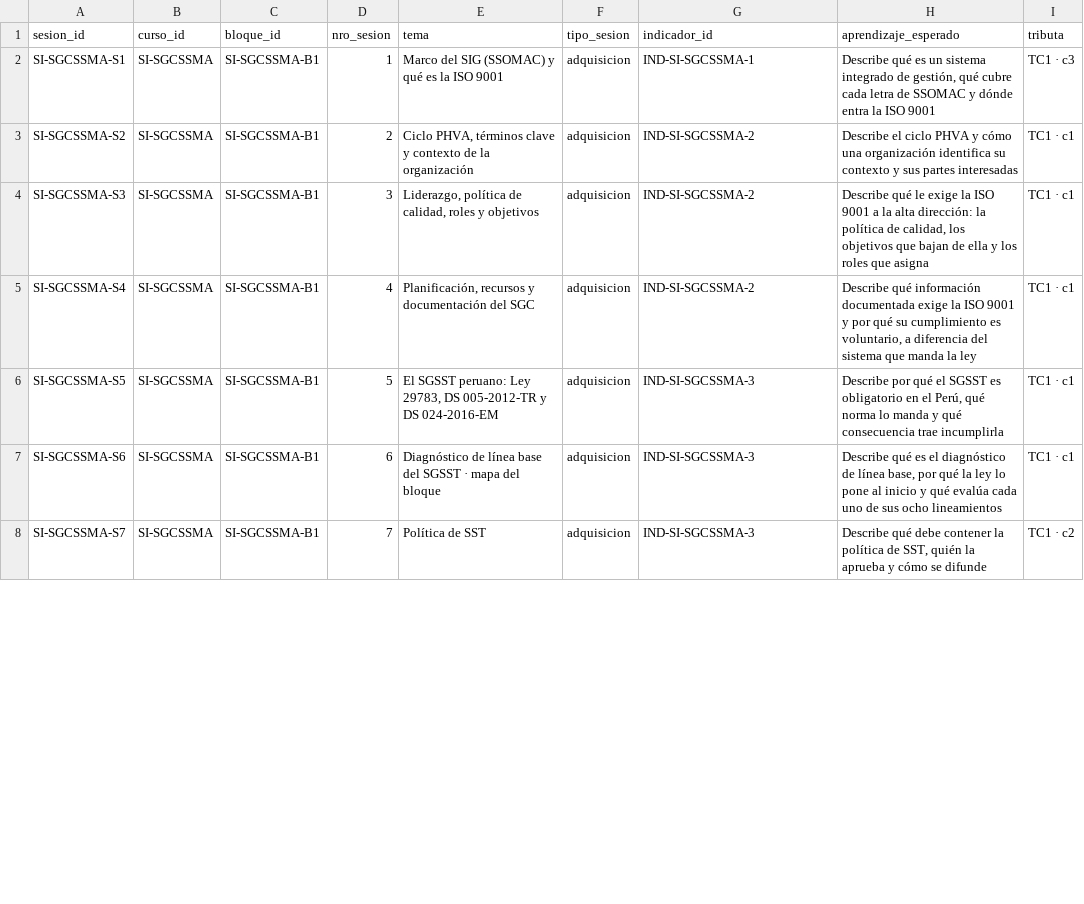
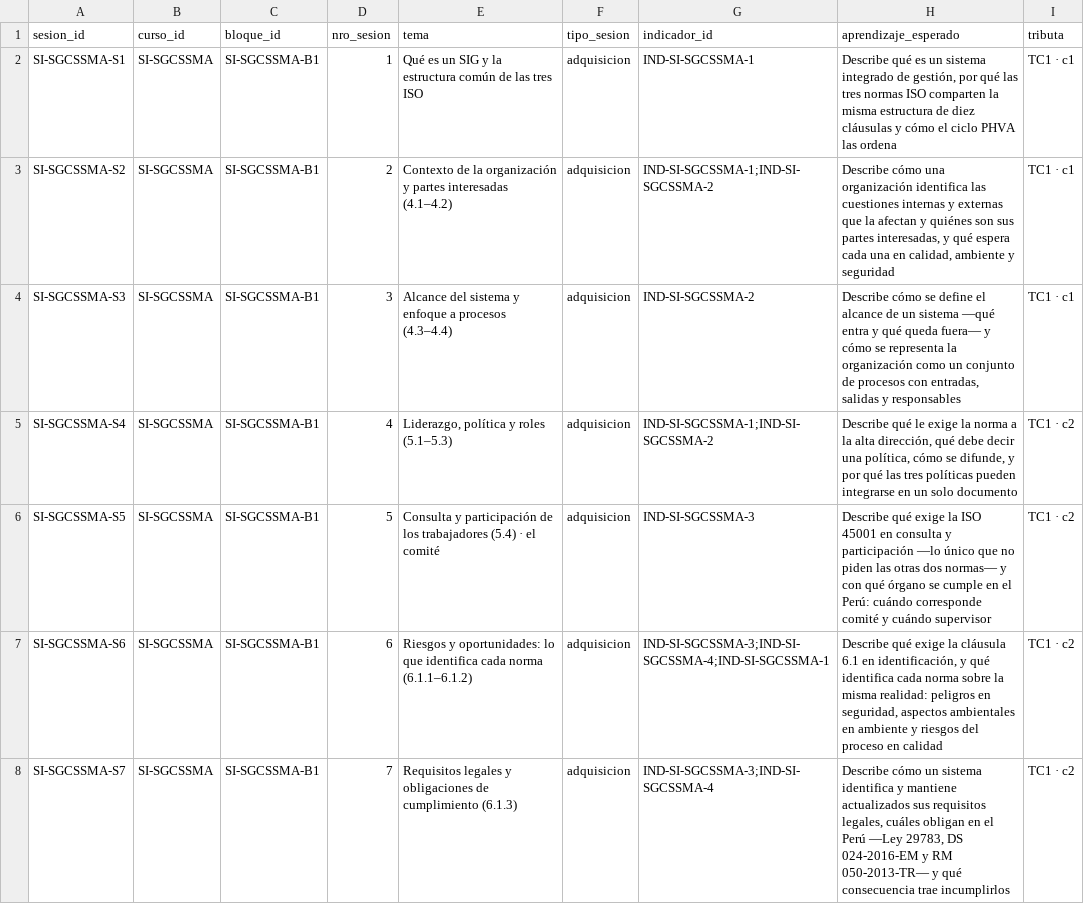
Before and after one commit to walcocer1982/diseno-ppt-cetemin, a CSV file: 05_Base-de-datos/SI/sesiones.csv, drawn as a sheet; only a part is shown; the diff covers the shown part only.

```diff
--- a/05_Base-de-datos/SI/sesiones.csv
+++ b/05_Base-de-datos/SI/sesiones.csv
@@ -1,8 +1,8 @@
 sesion_id,curso_id,bloque_id,nro_sesion,tema,tipo_sesion,indicador_id,aprendizaje_esperado,tributa
-SI-SGCSSMA-S1,SI-SGCSSMA,SI-SGCSSMA-B1,1,Marco del SIG (SSOMAC) y qué es la ISO 9001,adquisicion,IND-SI-SGCSSMA-1,"Describe qué es un sistema integrado de gestión, qué cubre cada letra de SSOMAC y dónde entra la ISO 9001",TC1 · c3
-SI-SGCSSMA-S2,SI-SGCSSMA,SI-SGCSSMA-B1,2,"Ciclo PHVA, términos clave y contexto de la organización",adquisicion,IND-SI-SGCSSMA-2,Describe el ciclo PHVA y cómo una organización identifica su contexto y sus partes interesadas,TC1 · c1
-SI-SGCSSMA-S3,SI-SGCSSMA,SI-SGCSSMA-B1,3,"Liderazgo, política de calidad, roles y objetivos",adquisicion,IND-SI-SGCSSMA-2,"Describe qué le exige la ISO 9001 a la alta dirección: la política de calidad, los objetivos que bajan de ella y los roles que asigna",TC1 · c1
-SI-SGCSSMA-S4,SI-SGCSSMA,SI-SGCSSMA-B1,4,"Planificación, recursos y documentación del SGC",adquisicion,IND-SI-SGCSSMA-2,"Describe qué información documentada exige la ISO 9001 y por qué su cumplimiento es voluntario, a diferencia del sistema que manda la ley",TC1 · c1
-SI-SGCSSMA-S5,SI-SGCSSMA,SI-SGCSSMA-B1,5,"El SGSST peruano: Ley 29783, DS 005-2012-TR y DS 024-2016-EM",adquisicion,IND-SI-SGCSSMA-3,"Describe por qué el SGSST es obligatorio en el Perú, qué norma lo manda y qué consecuencia trae incumplirla",TC1 · c1
-SI-SGCSSMA-S6,SI-SGCSSMA,SI-SGCSSMA-B1,6,Diagnóstico de línea base del SGSST · mapa del bloque,adquisicion,IND-SI-SGCSSMA-3,"Describe qué es el diagnóstico de línea base, por qué la ley lo pone al inicio y qué evalúa cada uno de sus ocho lineamientos",TC1 · c1
-SI-SGCSSMA-S7,SI-SGCSSMA,SI-SGCSSMA-B1,7,Política de SST,adquisicion,IND-SI-SGCSSMA-3,"Describe qué debe contener la política de SST, quién la aprueba y cómo se difunde",TC1 · c2
+SI-SGCSSMA-S1,SI-SGCSSMA,SI-SGCSSMA-B1,1,Qué es un SIG y la estructura común de las tres ISO,adquisicion,IND-SI-SGCSSMA-1,"Describe qué es un sistema integrado de gestión, por qué las tres normas ISO comparten la misma estructura de diez cláusulas y cómo el ciclo PHVA las ordena",TC1 · c1
+SI-SGCSSMA-S2,SI-SGCSSMA,SI-SGCSSMA-B1,2,Contexto de la organización y partes interesadas (4.1–4.2),adquisicion,IND-SI-SGCSSMA-1;IND-SI-SGCSSMA-2,"Describe cómo una organización identifica las cuestiones internas y externas que la afectan y quiénes son sus partes interesadas, y qué espera cada una en calidad, ambiente y seguridad",TC1 · c1
+SI-SGCSSMA-S3,SI-SGCSSMA,SI-SGCSSMA-B1,3,Alcance del sistema y enfoque a procesos (4.3–4.4),adquisicion,IND-SI-SGCSSMA-2,"Describe cómo se define el alcance de un sistema —qué entra y qué queda fuera— y cómo se representa la organización como un conjunto de procesos con entradas, salidas y responsables",TC1 · c1
+SI-SGCSSMA-S4,SI-SGCSSMA,SI-SGCSSMA-B1,4,"Liderazgo, política y roles (5.1–5.3)",adquisicion,IND-SI-SGCSSMA-1;IND-SI-SGCSSMA-2,"Describe qué le exige la norma a la alta dirección, qué debe decir una política, cómo se difunde, y por qué las tres políticas pueden integrarse en un solo documento",TC1 · c2
+SI-SGCSSMA-S5,SI-SGCSSMA,SI-SGCSSMA-B1,5,Consulta y participación de los trabajadores (5.4) · el comité,adquisicion,IND-SI-SGCSSMA-3,Describe qué exige la ISO 45001 en consulta y participación —lo único que no piden las otras dos normas— y con qué órgano se cumple en el Perú: cuándo corresponde comité y cuándo supervisor,TC1 · c2
+SI-SGCSSMA-S6,SI-SGCSSMA,SI-SGCSSMA-B1,6,Riesgos y oportunidades: lo que identifica cada norma (6.1.1–6.1.2),adquisicion,IND-SI-SGCSSMA-3;IND-SI-SGCSSMA-4;IND-SI-SGCSSMA-1,"Describe qué exige la cláusula 6.1 en identificación, y qué identifica cada norma sobre la misma realidad: peligros en seguridad, aspectos ambientales en ambiente y riesgos del proceso en calidad",TC1 · c2
+SI-SGCSSMA-S7,SI-SGCSSMA,SI-SGCSSMA-B1,7,Requisitos legales y obligaciones de cumplimiento (6.1.3),adquisicion,IND-SI-SGCSSMA-3;IND-SI-SGCSSMA-4,"Describe cómo un sistema identifica y mantiene actualizados sus requisitos legales, cuáles obligan en el Perú —Ley 29783, DS 024-2016-EM y RM 050-2013-TR— y qué consecuencia trae incumplirlos",TC1 · c2
```
Also changed, not shown: 46 edited cells elsewhere in this file, 05_Base-de-datos/SI/listas_cotejo.csv, 05_Base-de-datos/SI/observaciones.csv, 5 other files.
